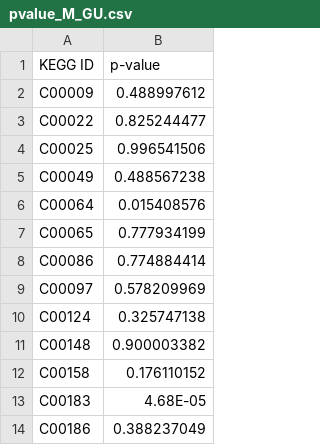
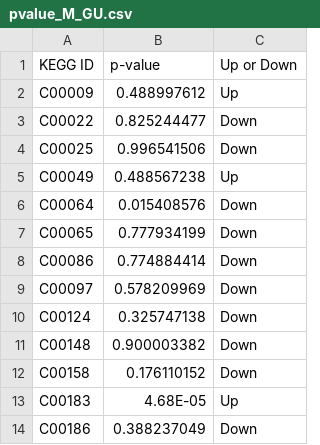
Before and after one commit to Hurricaner1989/INDEED-R-codes, a CSV file: Data/pvalue_M_GU.csv, drawn as a sheet; only a part is shown; the diff names each change by its address in the sheet, - before the commit and + after, or states it on an @@ line.

```diff
--- a/Data/pvalue_M_GU.csv
+++ b/Data/pvalue_M_GU.csv
+column C (Up or Down), rows 2-14: Up | Down | Down | Up | Down | Down | Down | Down | Down | Down | Down | Up | Down
```
Also changed, not shown: Met_dn.csv, 3 other files.
